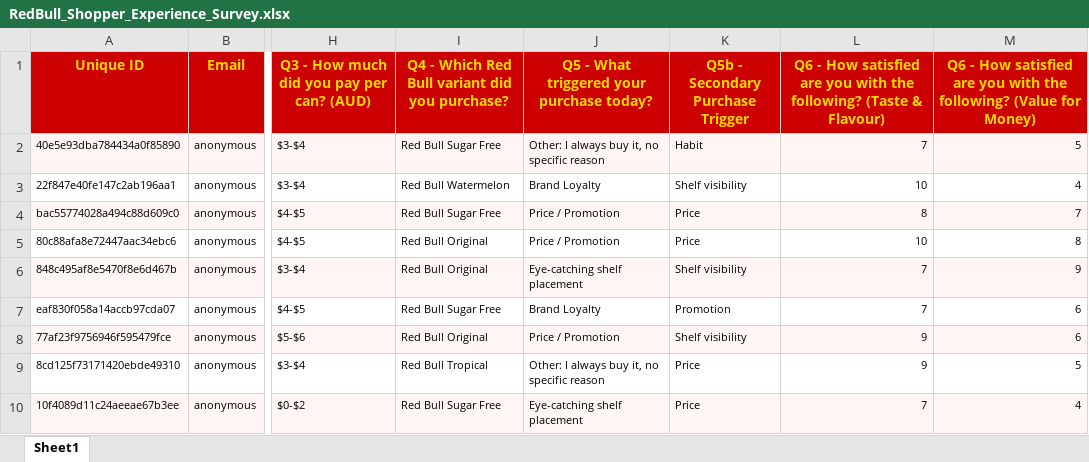
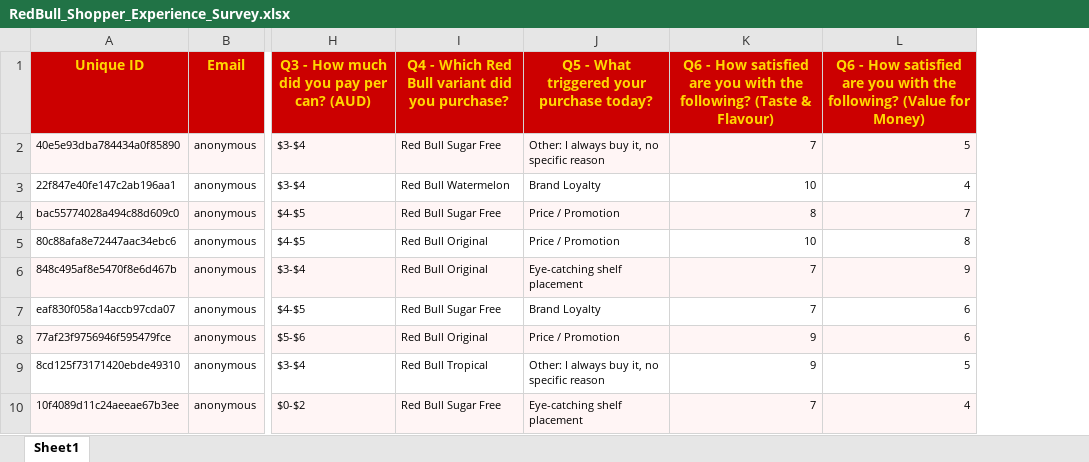
Before and after one commit to asthachhabra-01/RedBull-Shopper-Experience-Project, an Excel workbook: RedBull_Shopper_Experience_Survey.xlsx, sheet Sheet1, drawn as a sheet; only a part is shown, gaps mark what is left out; values as stored, in another font and other column widths than the file's, no borders; the diff names each change by its address in the sheet, - before the commit and + after, or states it on an @@ line.

```diff
--- a/RedBull_Shopper_Experience_Survey.xlsx (sheet Sheet1)
+++ b/RedBull_Shopper_Experience_Survey.xlsx (sheet Sheet1)
-column K (Q5b - Secondary Purchase Trigger), rows 2-10: Habit | Shelf visibility | Price | Price | Shelf visibility | Promotion | Shelf visibility | Price | Price
```
Also changed, not shown: 1 other file.
